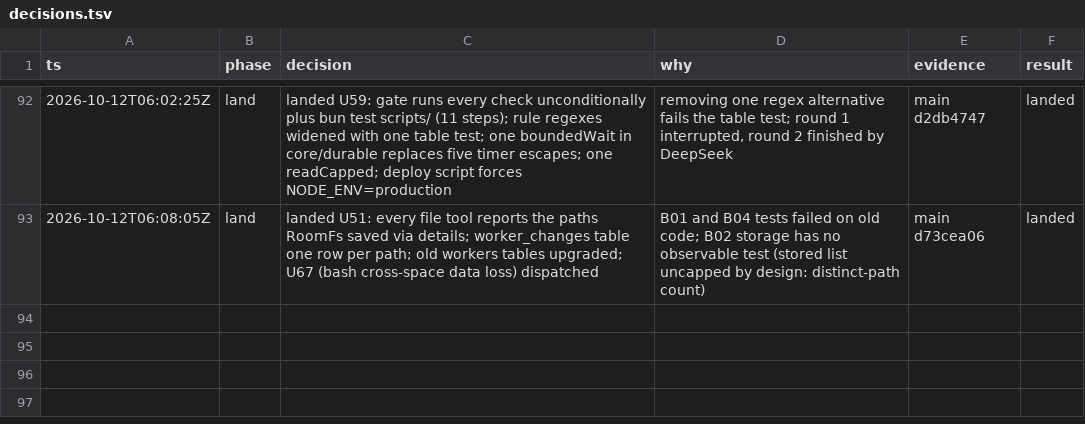
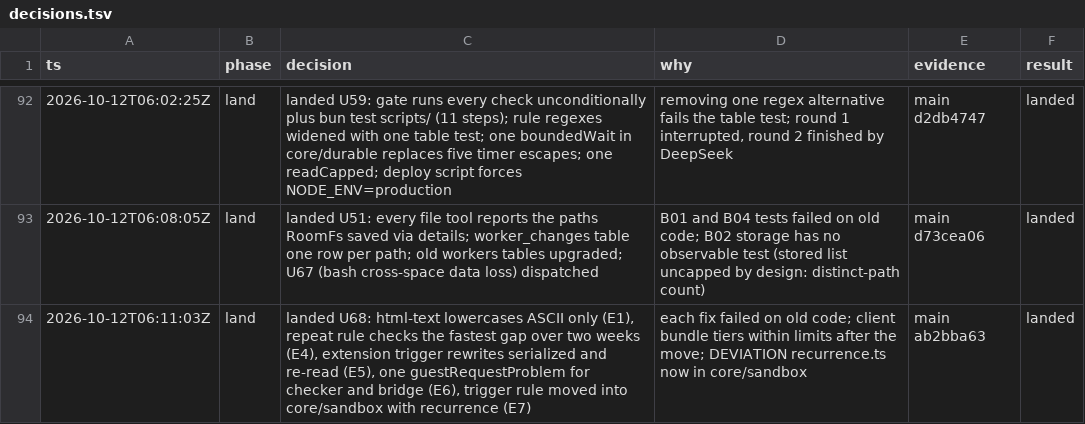
Before and after one commit to keyurbodar/kiko, a TSV file: issues/decisions.tsv, drawn as a sheet; only a part is shown, gaps mark what is left out.

```diff
--- a/issues/decisions.tsv
+++ b/issues/decisions.tsv
@@ -93 +93,2 @@ ts	phase	decision	why	evidence	result
 2026-10-12T06:08:05Z	land	landed U51: every file tool reports the paths RoomFs saved via details; worker_changes table one row per path; old workers tables upgraded; U67 (bash cross-space data loss) dispatched	B01 and B04 tests failed on old code; B02 storage has no observable test (stored list uncapped by design: distinct-path count)	main d73cea06	landed
+2026-10-12T06:11:03Z	land	landed U68: html-text lowercases ASCII only (E1), repeat rule checks the fastest gap over two weeks (E4), extension trigger rewrites serialized and re-read (E5), one guestRequestProblem for checker and bridge (E6), trigger rule moved into core/sandbox with recurrence (E7)	each fix failed on old code; client bundle tiers within limits after the move; DEVIATION recurrence.ts now in core/sandbox	main ab2bba63	landed
```
